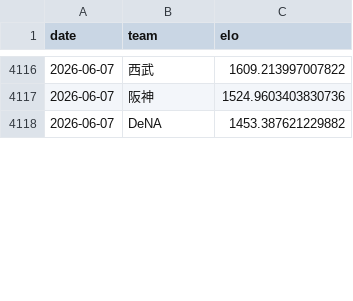
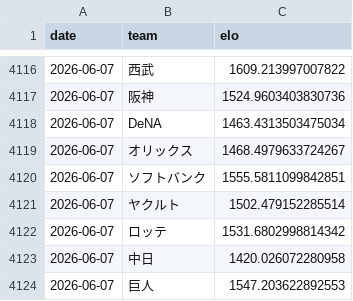
Before and after one commit to hrt2223/npb-elo, a CSV file: npb/2026/output/elo_history.csv, drawn as a sheet; only a part is shown, gaps mark what is left out; the shorter side is filled out with more unchanged rows; the diff covers the shown part only; the diff names each change by its address in the sheet, - before the commit and + after, or states it on an @@ line.

```diff
--- a/npb/2026/output/elo_history.csv
+++ b/npb/2026/output/elo_history.csv
+row 4118: 2026-06-07 | DeNA | 1463.4313503475034
+row 4119: 2026-06-07 | オリックス | 1468.4979633724267
+row 4120: 2026-06-07 | ソフトバンク | 1555.5811099842851
+row 4121: 2026-06-07 | ヤクルト | 1502.479152285514
+row 4122: 2026-06-07 | ロッテ | 1531.6802998814342
+row 4123: 2026-06-07 | 中日 | 1420.026072280958
+row 4124: 2026-06-07 | 巨人 | 1547.203622892553
```
Also changed, not shown: 5 added rows and 8 edited cells elsewhere in this file, npb/2026/game_results_jp_2026.csv, npb/2026/output/central/elo_by_game.csv, 27 other files.
